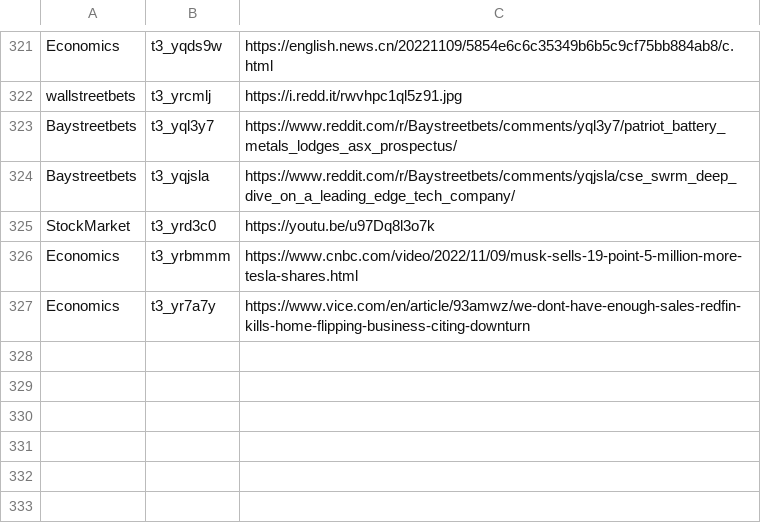
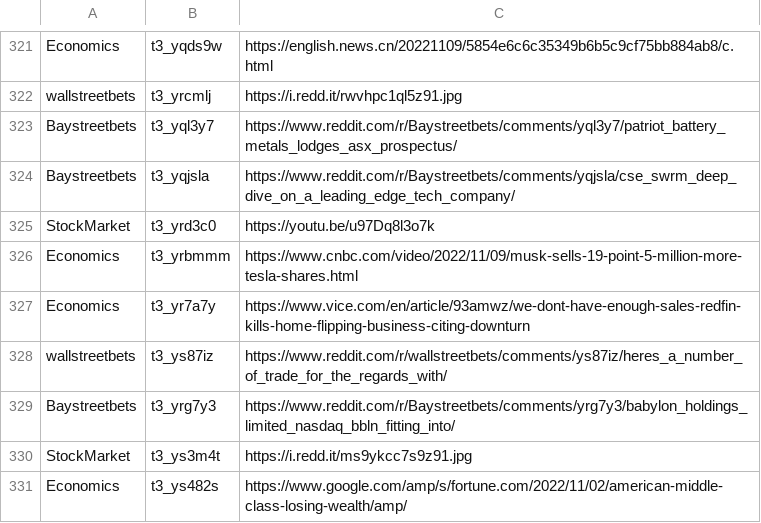
Before and after one commit to dli-invest/stonk_events, a CSV file: data/reddit/reddit_articles.csv, drawn as a sheet; only a part is shown, gaps mark what is left out; the diff names each change by its address in the sheet, - before the commit and + after, or states it on an @@ line.

```diff
--- a/data/reddit/reddit_articles.csv
+++ b/data/reddit/reddit_articles.csv
+row 328: wallstreetbets | t3_ys87iz | https://www.reddit.com/r/wallstreetbets/comments/ys87iz/heres_a_number_of_trade_for_the_regards_with/
+row 329: Baystreetbets | t3_yrg7y3 | https://www.reddit.com/r/Baystreetbets/comments/yrg7y3/babylon_holdings_limited_nasdaq_bbln_fitting_into/
+row 330: StockMarket | t3_ys3m4t | https://i.redd.it/ms9ykcc7s9z91.jpg
+row 331: Economics | t3_ys482s | https://www.google.com/amp/s/fortune.com/2022/11/02/american-middle-class-losing-wealth/amp/
```
Also changed, not shown: 2 other files.
